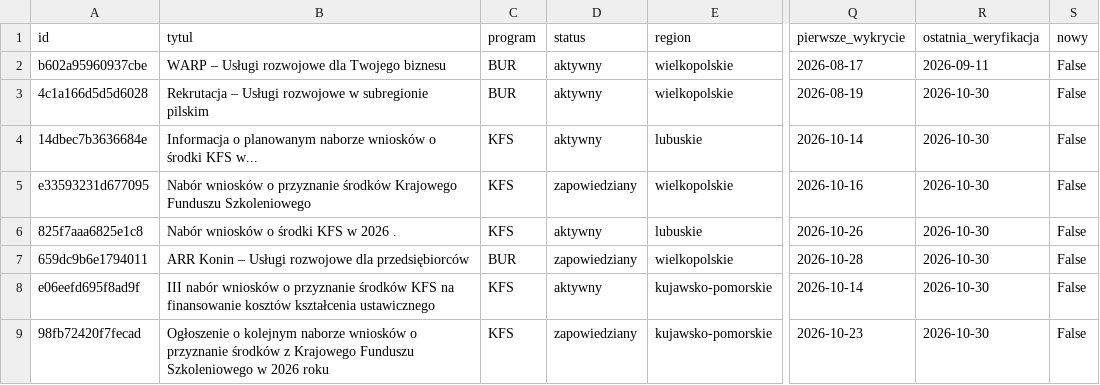
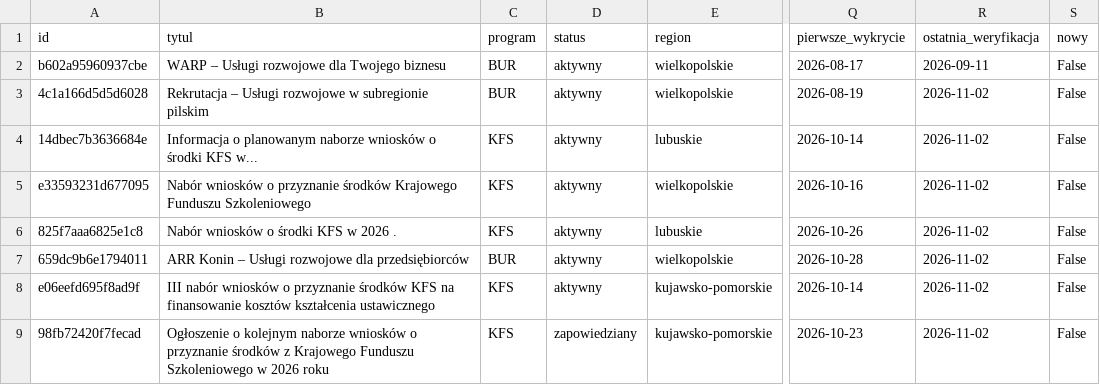
Before and after one commit to AnetaIdczak/monitor-naborow-szkoleniowych, a CSV file: data/nabory.csv, drawn as a sheet; only a part is shown, gaps mark what is left out; the diff covers the shown part only; the diff names each change by its address in the sheet, - before the commit and + after, or states it on an @@ line.

```diff
--- a/data/nabory.csv
+++ b/data/nabory.csv
-R3:R9 (ostatnia_weryfikacja): 2026-10-30
+R3:R9 (ostatnia_weryfikacja): 2026-11-02
-D5 (status): zapowiedziany
+D5 (status): aktywny
-D7 (status): zapowiedziany
+D7 (status): aktywny
```
Also changed, not shown: 3 added rows and 16 edited cells elsewhere in this file, 3 other files.
